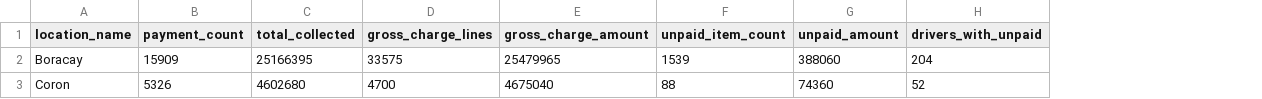
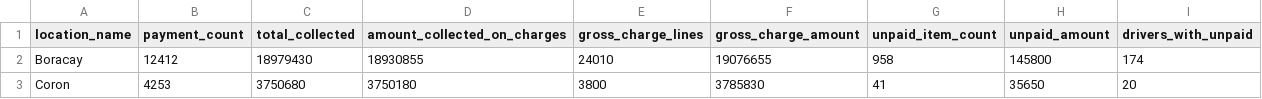
Before and after one commit to gabbyvilloria/loantapesummary, a CSV file: location_rollup.csv, drawn as a sheet; addresses are those after the commit; the diff names each change by its address in the sheet, - before the commit and + after, or states it on an @@ line.

```diff
--- a/location_rollup.csv
+++ b/location_rollup.csv
+column D (amount_collected_on_charges), rows 2-3: 18930855 | 3750180
-B2 (payment_count): 15909
+B2 (payment_count): 12412
-C2 (total_collected): 25166395
+C2 (total_collected): 18979430
-E2 (gross_charge_lines): 33575
+E2 (gross_charge_lines): 24010
-F2 (gross_charge_amount): 25479965
+F2 (gross_charge_amount): 19076655
-G2 (unpaid_item_count): 1539
+G2 (unpaid_item_count): 958
-H2 (unpaid_amount): 388060
+H2 (unpaid_amount): 145800
-I2 (drivers_with_unpaid): 204
+I2 (drivers_with_unpaid): 174
-B3 (payment_count): 5326
+B3 (payment_count): 4253
-C3 (total_collected): 4602680
+C3 (total_collected): 3750680
-E3 (gross_charge_lines): 4700
+E3 (gross_charge_lines): 3800
-F3 (gross_charge_amount): 4675040
+F3 (gross_charge_amount): 3785830
-G3 (unpaid_item_count): 88
+G3 (unpaid_item_count): 41
-H3 (unpaid_amount): 74360
+H3 (unpaid_amount): 35650
-I3 (drivers_with_unpaid): 52
+I3 (drivers_with_unpaid): 20
```
Also changed, not shown: aging_summary.csv, collection_rate_by_month.csv, 7 other files.
